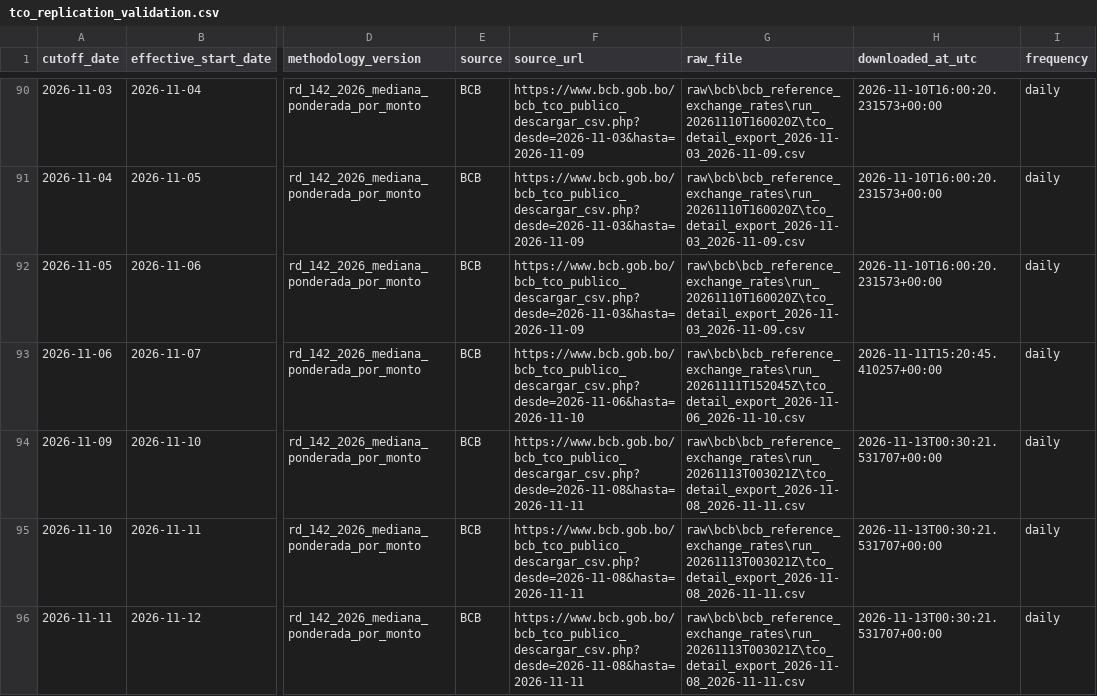
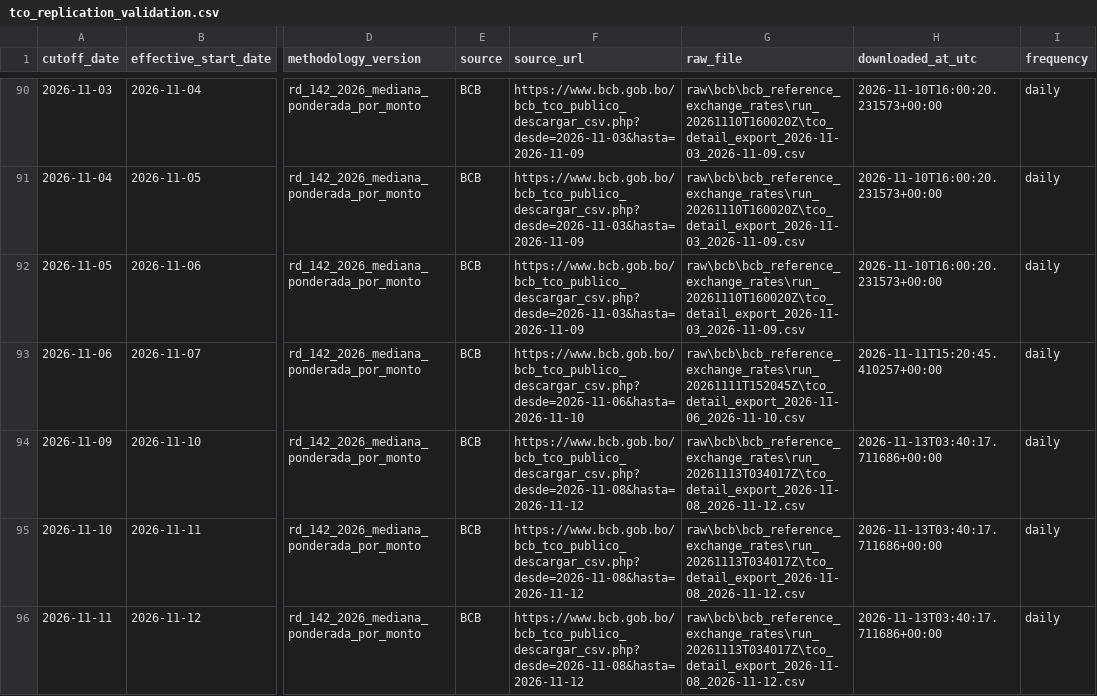
Before and after one commit to osmarbolivar/bolivia-exchange-rate-dashboard, a CSV file: tco_replication_validation.csv, drawn as a sheet; only a part is shown, gaps mark what is left out; the diff names each change by its address in the sheet, - before the commit and + after, or states it on an @@ line.

Commit message:
Update exchange-rate dashboard 20261112T224003

```diff
--- a/tco_replication_validation.csv
+++ b/tco_replication_validation.csv
-F94:F96 (source_url): https://www.bcb.gob.bo/bcb_tco_publico_descargar_csv.php?desde=2026-11-08&hasta=2026-11-11
+F94:F96 (source_url): https://www.bcb.gob.bo/bcb_tco_publico_descargar_csv.php?desde=2026-11-08&hasta=2026-11-12
-G94:G96 (raw_file): raw\bcb\bcb_reference_exchange_rates\run_20261113T003021Z\tco_detail_export_2026-11-08_2026-11-11.csv
+G94:G96 (raw_file): raw\bcb\bcb_reference_exchange_rates\run_20261113T034017Z\tco_detail_export_2026-11-08_2026-11-12.csv
-H94:H96 (downloaded_at_utc): 2026-11-13T00:30:21.531707+00:00
+H94:H96 (downloaded_at_utc): 2026-11-13T03:40:17.711686+00:00
```
Also changed, not shown: 6 other files.
